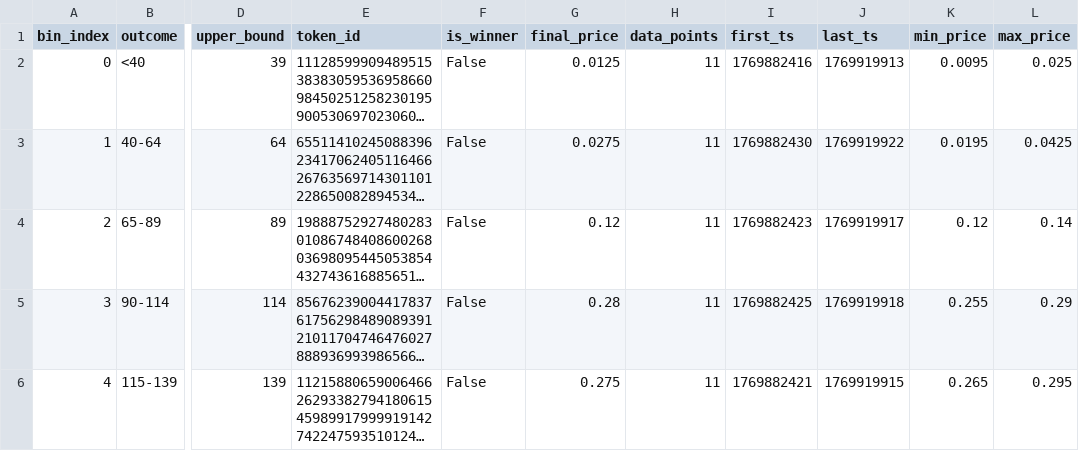
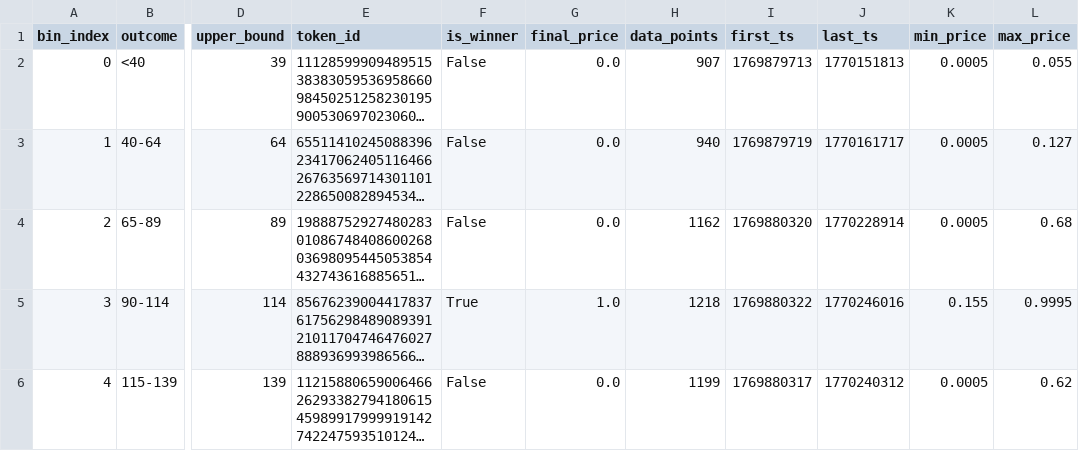
Before and after one commit to xyc0562/polymath_mc, a CSV file: data/price_history/2026-02-04_Feb_2_-_Feb_4/bins.csv, drawn as a sheet; only a part is shown, gaps mark what is left out; long unchanged cells end in …; the diff covers the shown part only; the diff names each change by its address in the sheet, - before the commit and + after, or states it on an @@ line.

```diff
--- a/data/price_history/2026-02-04_Feb_2_-_Feb_4/bins.csv
+++ b/data/price_history/2026-02-04_Feb_2_-_Feb_4/bins.csv
-G2 (final_price): 0.0125
+G2 (final_price): 0.0
-H2 (data_points): 11
+H2 (data_points): 907
-I2 (first_ts): 1769882416
+I2 (first_ts): 1769879713
-J2 (last_ts): 1769919913
+J2 (last_ts): 1770151813
-K2 (min_price): 0.0095
+K2 (min_price): 0.0005
-L2 (max_price): 0.025
+L2 (max_price): 0.055
-G3 (final_price): 0.0275
+G3 (final_price): 0.0
-H3 (data_points): 11
+H3 (data_points): 940
-I3 (first_ts): 1769882430
+I3 (first_ts): 1769879719
-J3 (last_ts): 1769919922
+J3 (last_ts): 1770161717
-K3 (min_price): 0.0195
+K3 (min_price): 0.0005
-L3 (max_price): 0.0425
+L3 (max_price): 0.127
-G4 (final_price): 0.12
+G4 (final_price): 0.0
-H4 (data_points): 11
+H4 (data_points): 1162
-I4 (first_ts): 1769882423
+I4 (first_ts): 1769880320
-J4 (last_ts): 1769919917
+J4 (last_ts): 1770228914
-K4 (min_price): 0.12
+K4 (min_price): 0.0005
-L4 (max_price): 0.14
+L4 (max_price): 0.68
-F5 (is_winner): False
+F5 (is_winner): True
-G5 (final_price): 0.28
+G5 (final_price): 1.0
-H5 (data_points): 11
+H5 (data_points): 1218
-I5 (first_ts): 1769882425
+I5 (first_ts): 1769880322
-J5 (last_ts): 1769919918
+J5 (last_ts): 1770246016
-K5 (min_price): 0.255
+K5 (min_price): 0.155
-L5 (max_price): 0.29
+L5 (max_price): 0.9995
-G6 (final_price): 0.275
+G6 (final_price): 0.0
-H6 (data_points): 11
+H6 (data_points): 1199
-I6 (first_ts): 1769882421
+I6 (first_ts): 1769880317
-J6 (last_ts): 1769919915
+J6 (last_ts): 1770240312
-K6 (min_price): 0.265
+K6 (min_price): 0.0005
-L6 (max_price): 0.295
+L6 (max_price): 0.62
```
Also changed, not shown: 30 edited cells elsewhere in this file, data/price_history/2026-02-02_Jan_31_-_Feb_2/bins.csv, data/price_history/2026-02-03_Jan_27_-_Feb_3/bins.csv, 19 other files.
